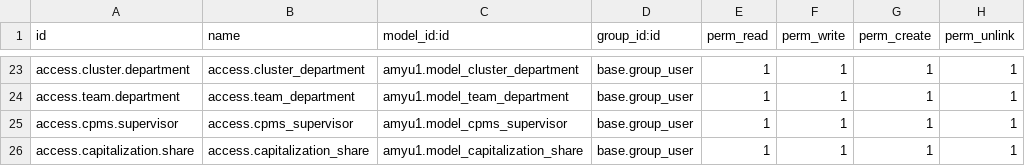
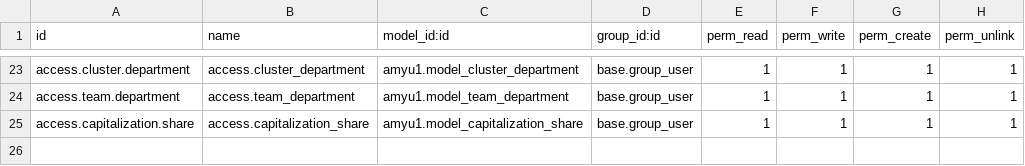
Before and after one commit to AMYu-Systems/amyu16, a CSV file: amyu1/security/ir.model.access.csv, drawn as a sheet; only a part is shown, gaps mark what is left out.

```diff
--- a/amyu1/security/ir.model.access.csv
+++ b/amyu1/security/ir.model.access.csv
@@ -24,3 +24,2 @@ access.cluster.department,access.cluster_department,amyu1.model_cluster_departme
 access.team.department,access.team_department,amyu1.model_team_department,base.group_user,1,1,1,1
-access.cpms.supervisor,access.cpms_supervisor,amyu1.model_cpms_supervisor,base.group_user,1,1,1,1
 access.capitalization.share,access.capitalization_share,amyu1.model_capitalization_share,base.group_user,1,1,1,1
```
Also changed, not shown: 6 other files.
